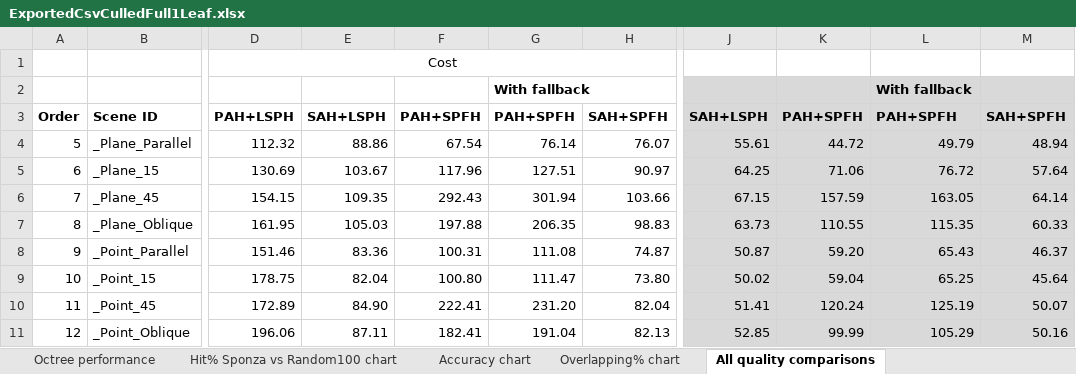
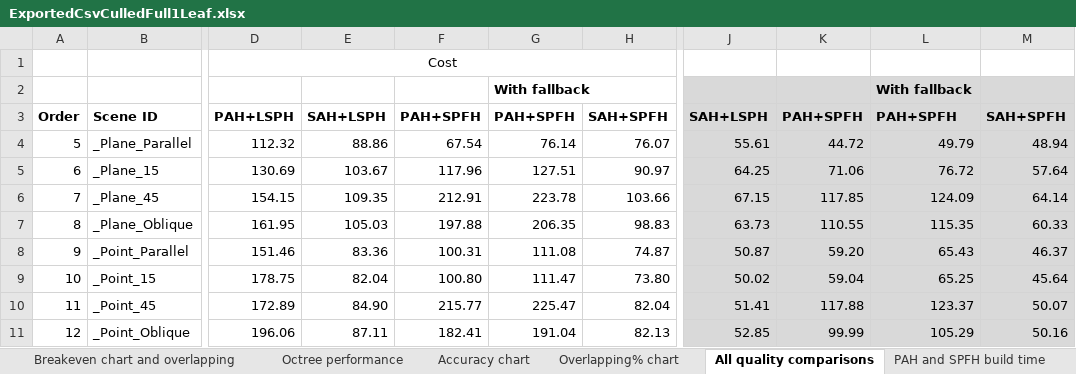
Before and after one commit to Lapo9/Ray-Distribution-Aware-Heuristics-for-BVHs-Construction-in-Ray-Tracing, an Excel workbook: Results/ExportedCsvCulledFull1Leaf.xlsx, sheet All quality comparisons, drawn as a sheet; only a part is shown, gaps mark what is left out; values as stored, in another font and other column widths than the file's, no borders; charts and pictures not drawn; the diff names each change by its address in the sheet, - before the commit and + after, or states it on an @@ line.

```diff
--- a/Results/ExportedCsvCulledFull1Leaf.xlsx (sheet All quality comparisons)
+++ b/Results/ExportedCsvCulledFull1Leaf.xlsx (sheet All quality comparisons)
-sheet tab: Hit% Sponza vs Random100 chart
-F6: 292.43
+F6: 212.91
-G6: 301.94
+G6: 223.78
-K6: 157.59
+K6: 117.85
-L6: 163.05
+L6: 124.09
-F10: 222.41
+F10: 215.77
-G10: 231.20
+G10: 225.47
-K10: 120.24
+K10: 117.88
-L10: 125.19
+L10: 123.37
```
Also changed, not shown: sheet New data, sheet Data, sheet Summary new, sheet Breakeven chart and overlapping, sheet PAH and SPFH build time, sheet Accuracy chart, 1 more sheet, formulas that keep their value, hidden cells, charts or pictures, 17 other files.
